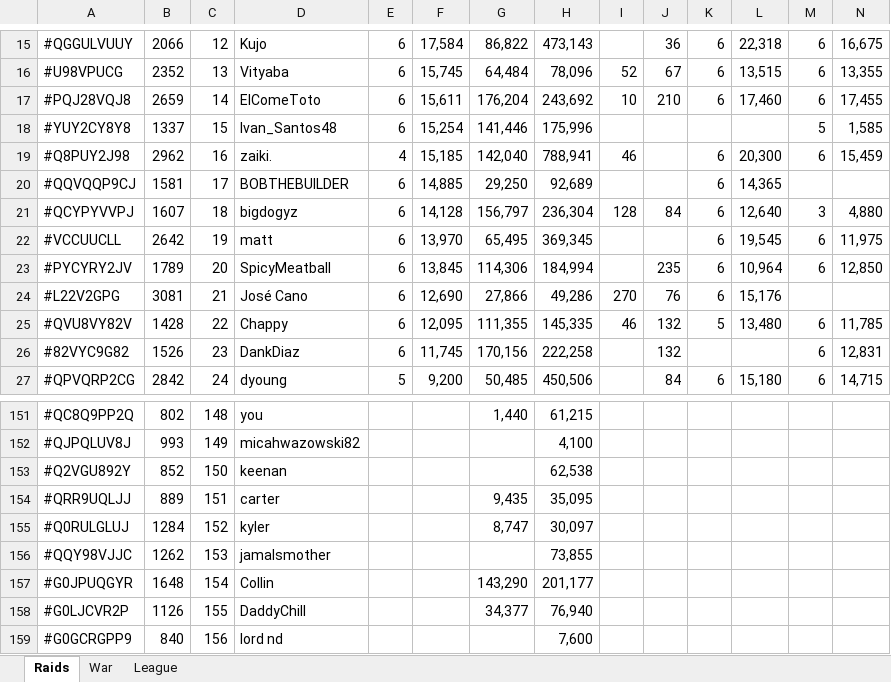
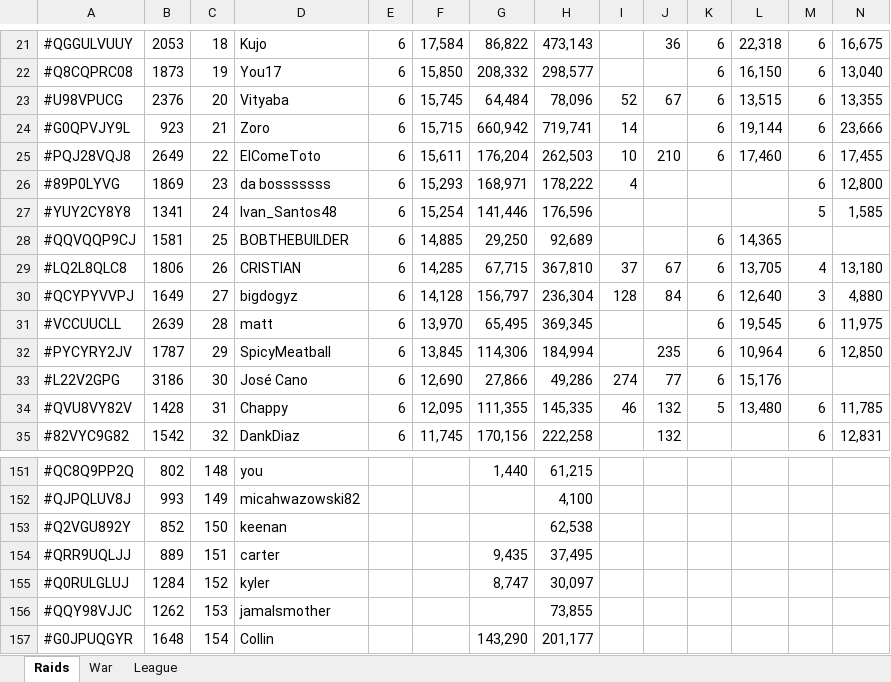
Before and after one commit to KYANI7E/Clans, an Excel workbook: Clash.xlsx, sheet Raids, drawn as a sheet; only a part is shown, gaps mark what is left out; the shorter side is filled out with more unchanged rows; values as stored, in another font and other column widths than the file's, no cell formats; removed rows and columns are numbered as before the commit, all else as after; rows hold the shown columns only; the diff covers the shown part only; the diff names each change by its address in the sheet, - before the commit and + after, or states it on an @@ line.

```diff
--- a/Clash.xlsx (sheet Raids)
+++ b/Clash.xlsx (sheet Raids)
-B21: 2066
+B21: 2053
-C21: 12
+C21: 18
+row 22: #Q8CQPRC08 | 1873 | 19 | You17 | 6 | 15,850 | 208,332 | 298,577 |  |  | 6 | 16,150 | 6 | 13,040
-B23: 2352
+B23: 2376
-C23: 13
+C23: 20
+row 24: #G0QPVJY9L | 923 | 21 | Zoro | 6 | 15,715 | 660,942 | 719,741 | 14 |  | 6 | 19,144 | 6 | 23,666
-B25: 2659
+B25: 2649
-C25: 14
+C25: 22
-H25: 243,692
+H25: 262,503
+row 26: #89P0LYVG | 1869 | 23 | da bosssssss | 6 | 15,293 | 168,971 | 178,222 | 4 |  |  |  | 6 | 12,800
-B27: 1337
+B27: 1341
-C27: 15
+C27: 24
-H27: 175,996
+H27: 176,596
-row 19: #Q8PUY2J98 | 2962 | 16 | zaiki. | 4 | 15,185 | 142,040 | 788,941 | 46 |  | 6 | 20,300 | 6 | 15,459
-C28: 17
+C28: 25
+row 29: #LQ2L8QLC8 | 1806 | 26 | CRISTIAN | 6 | 14,285 | 67,715 | 367,810 | 37 | 67 | 6 | 13,705 | 4 | 13,180
-B30: 1607
+B30: 1649
-C30: 18
+C30: 27
-B31: 2642
+B31: 2639
-C31: 19
+C31: 28
-B32: 1789
+B32: 1787
-C32: 20
+C32: 29
-B33: 3081
+B33: 3186
-C33: 21
+C33: 30
-I33: 270
+I33: 274
-J33: 76
+J33: 77
-C34: 22
+C34: 31
-B35: 1526
+B35: 1542
-C35: 23
+C35: 32
-row 27: #QPVQRP2CG | 2842 | 24 | dyoung | 5 | 9,200 | 50,485 | 450,506 |  | 84 | 6 | 15,180 | 6 | 14,715
-H154: 35,095
+H154: 37,495
```
Also changed, not shown: 11 added rows, 13 removed rows and 47 edited cells elsewhere in this sheet, sheet League, cell formats.
